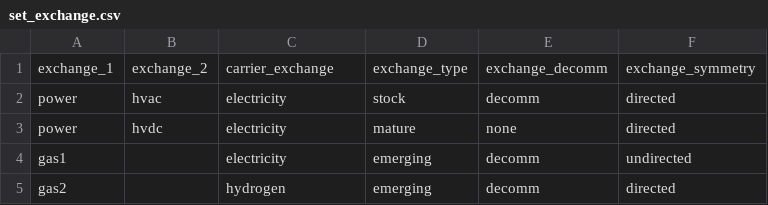
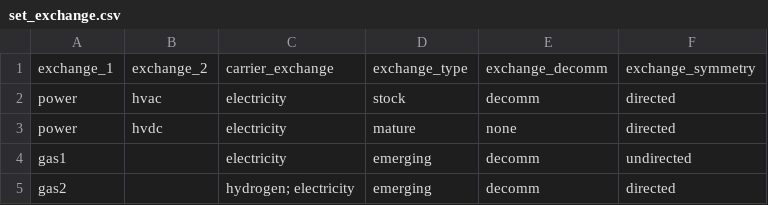
Before and after one commit to leonardgoeke/AnyMOD.jl, a CSV file: examples/demo/set_exchange.csv, drawn as a sheet.

```diff
--- a/examples/demo/set_exchange.csv
+++ b/examples/demo/set_exchange.csv
@@ -4,2 +4,2 @@ power,hvdc,electricity,mature,none,directed
 gas1,,electricity,emerging,decomm,undirected
-gas2,,hydrogen,emerging,decomm,directed
+gas2,,hydrogen; electricity,emerging,decomm,directed
```
Also changed, not shown: examples/demo/par_exchange_and_trade.csv, 8 other files.
